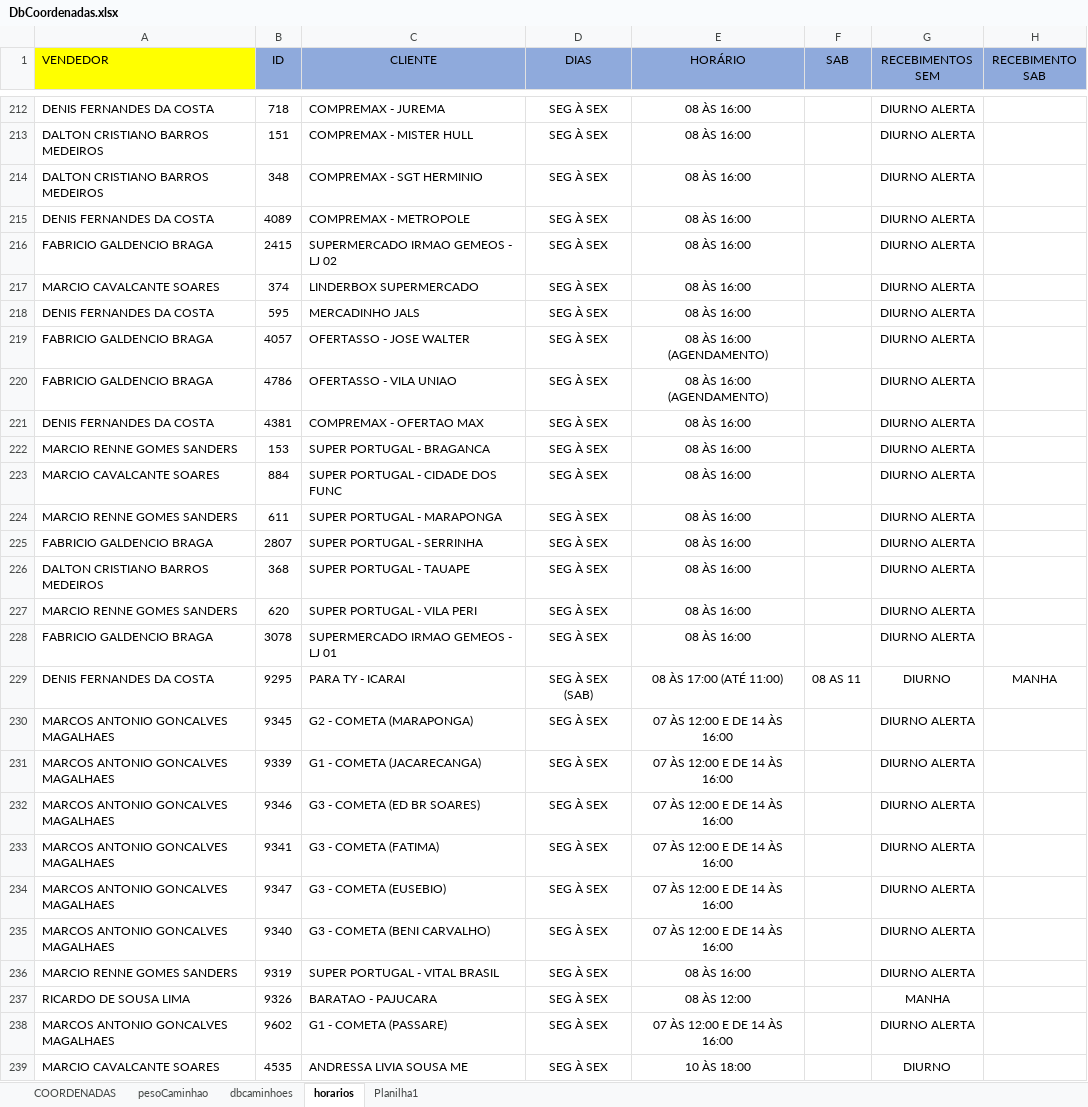
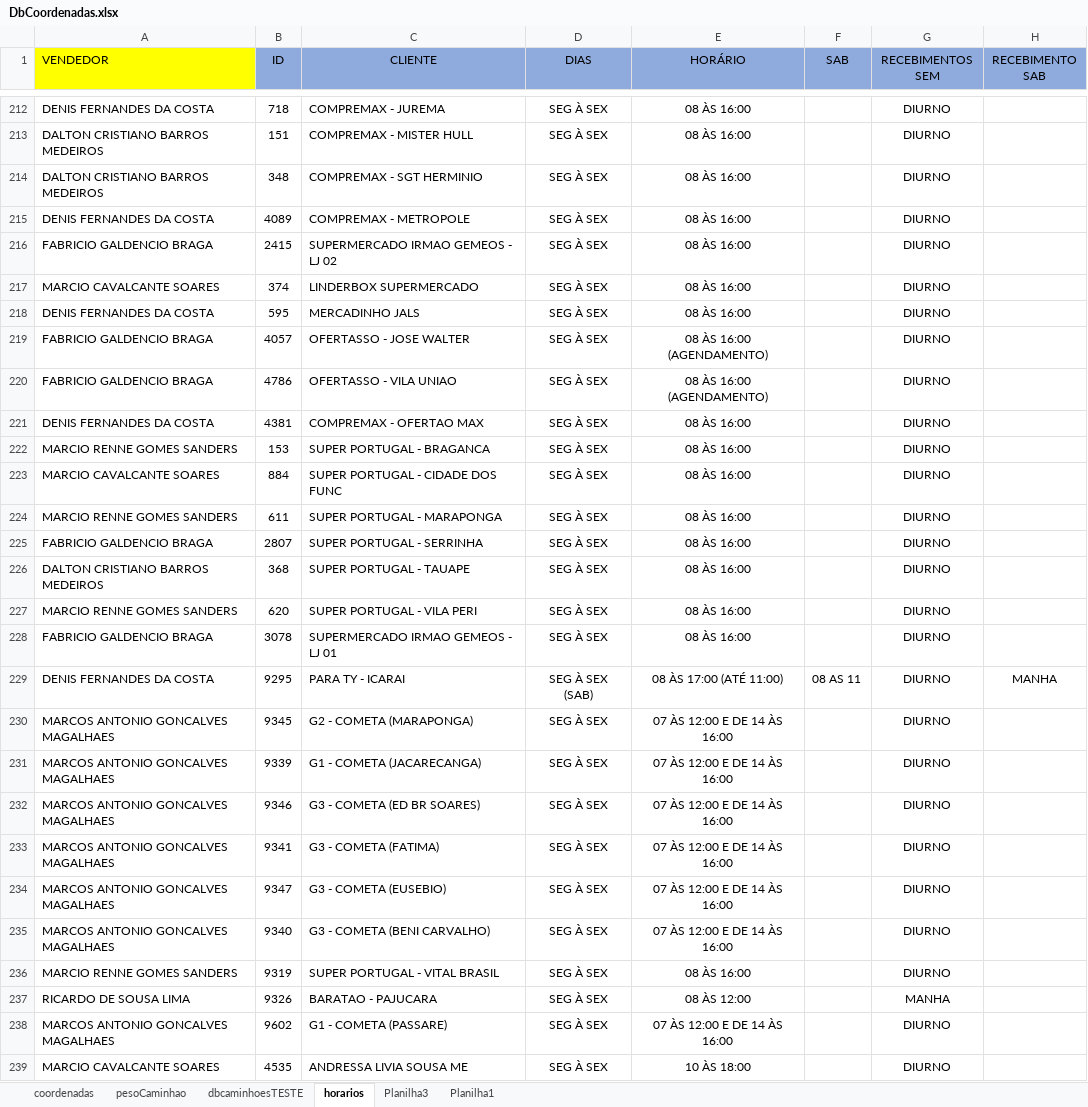
Before and after one commit to NicolasSimoes/MapaCaminhoesOtimizado, an Excel workbook: DbCoordenadas.xlsx, sheet horarios, drawn as a sheet; only a part is shown, gaps mark what is left out; values as stored, in another font and other column widths than the file's, no borders; charts and pictures not drawn; the diff covers the shown part only; the diff names each change by its address in the sheet, - before the commit and + after, or states it on an @@ line.

```diff
--- a/DbCoordenadas.xlsx (sheet horarios)
+++ b/DbCoordenadas.xlsx (sheet horarios)
-sheet tab: dbcaminhoes
+sheet tab: dbcaminhoesTESTE
-sheet tab: COORDENADAS
+sheet tab: coordenadas
+sheet tab: Planilha3
-G212:G228 (RECEBIMENTOS SEM): DIURNO ALERTA
+G212:G228 (RECEBIMENTOS SEM): DIURNO
-G230:G236 (RECEBIMENTOS SEM): DIURNO ALERTA
+G230:G236 (RECEBIMENTOS SEM): DIURNO
-G238 (RECEBIMENTOS SEM): DIURNO ALERTA
+G238 (RECEBIMENTOS SEM): DIURNO
```
Also changed, not shown: 2 added rows, 5 removed rows, 119 edited cells and cell formats elsewhere in this sheet, sheet dbcaminhoesTESTE, sheet Planilha1, formulas that keep their value, 6 other files.
